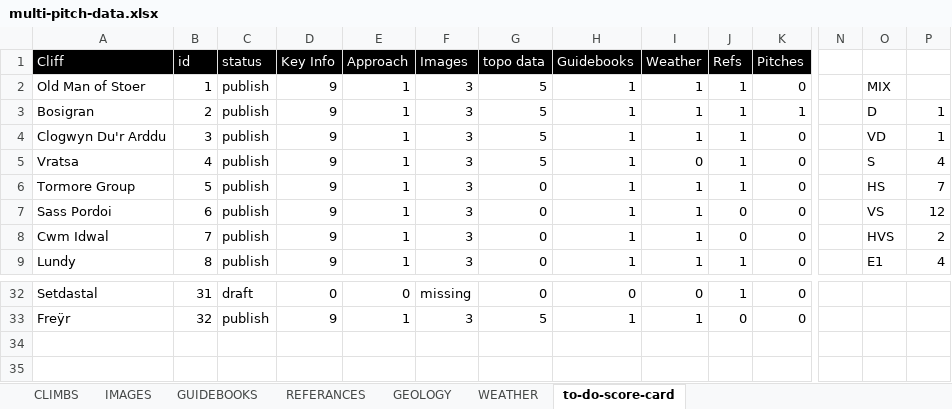
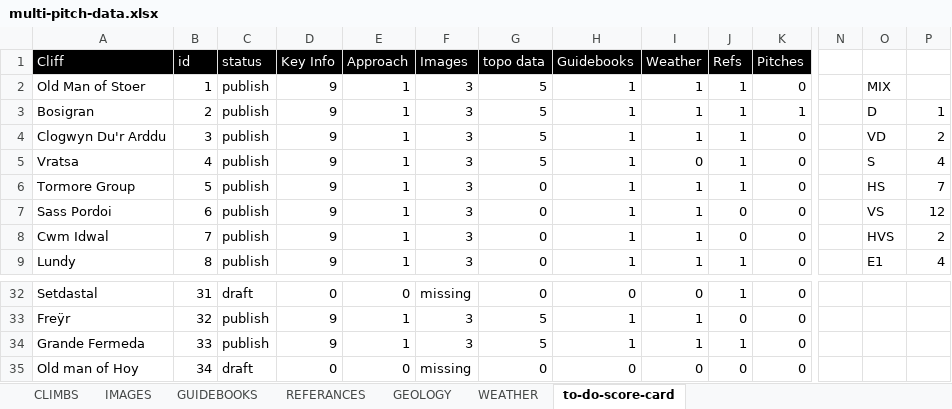
Before and after one commit to dankni/multi-pitch, an Excel workbook: working-files/multi-pitch-data.xlsx, sheet to-do-score-card, drawn as a sheet; only a part is shown, gaps mark what is left out; values as stored, in another font and other column widths than the file's, no borders; charts and pictures and conditional formats not drawn; rows hold the shown columns only; the diff names each change by its address in the sheet, - before the commit and + after, or states it on an @@ line.

Commit message:
added Grande Fermeda in the Alps

```diff
--- a/working-files/multi-pitch-data.xlsx (sheet to-do-score-card)
+++ b/working-files/multi-pitch-data.xlsx (sheet to-do-score-card)
-P4: 1
+P4: 2
+row 34: Grande Fermeda | 33 | publish | 9 | 1 | 3 | 5 | 1 | 1 | 1 | 0
+row 35: Old man of Hoy | 34 | draft | 0 | 0 | missing | 0 | 0 | 0 | 0 | 0
```
Also changed, not shown: sheet CLIMBS, sheet WEATHER, sheet IMAGES, sheet GUIDEBOOKS, sheet REFERANCES, formulas that keep their value, charts or pictures, 26 other files.
